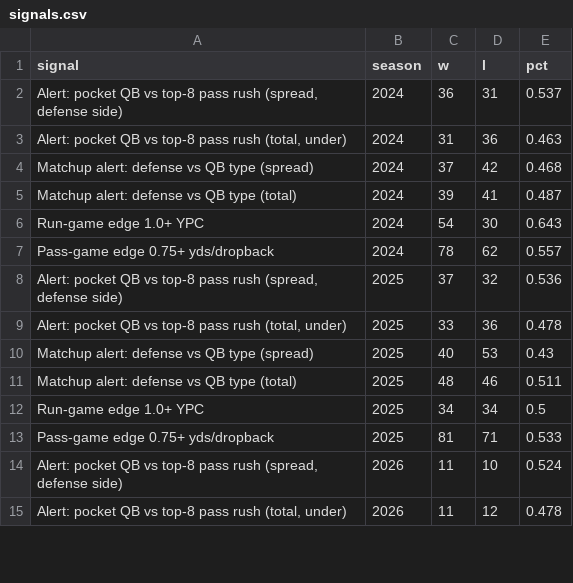
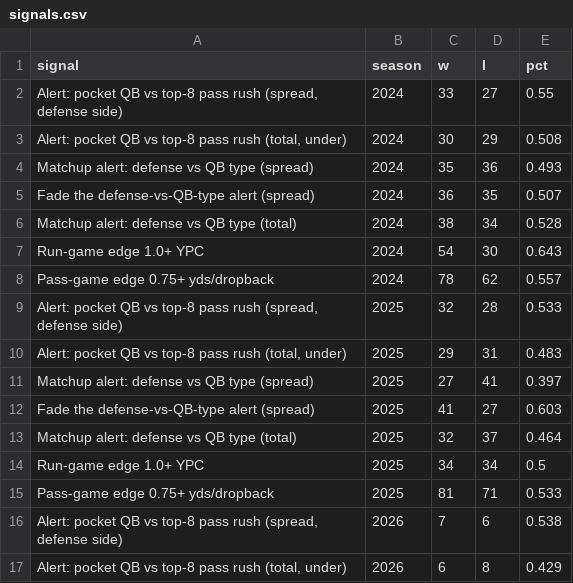
Before and after one commit to mrpoolleakrepair-mo/nfl-board, a CSV file: data/signals.csv, drawn as a sheet; only a part is shown; the diff covers the shown part only.

```diff
--- a/data/signals.csv
+++ b/data/signals.csv
@@ -1,15 +1,17 @@
 signal,season,w,l,pct
-"Alert: pocket QB vs top-8 pass rush (spread, defense side)",2024,36,31,0.537
-"Alert: pocket QB vs top-8 pass rush (total, under)",2024,31,36,0.463
-Matchup alert: defense vs QB type (spread),2024,37,42,0.468
-Matchup alert: defense vs QB type (total),2024,39,41,0.487
+"Alert: pocket QB vs top-8 pass rush (spread, defense side)",2024,33,27,0.55
+"Alert: pocket QB vs top-8 pass rush (total, under)",2024,30,29,0.508
+Matchup alert: defense vs QB type (spread),2024,35,36,0.493
+Fade the defense-vs-QB-type alert (spread),2024,36,35,0.507
+Matchup alert: defense vs QB type (total),2024,38,34,0.528
 Run-game edge 1.0+ YPC,2024,54,30,0.643
 Pass-game edge 0.75+ yds/dropback,2024,78,62,0.557
-"Alert: pocket QB vs top-8 pass rush (spread, defense side)",2025,37,32,0.536
-"Alert: pocket QB vs top-8 pass rush (total, under)",2025,33,36,0.478
-Matchup alert: defense vs QB type (spread),2025,40,53,0.43
-Matchup alert: defense vs QB type (total),2025,48,46,0.511
+"Alert: pocket QB vs top-8 pass rush (spread, defense side)",2025,32,28,0.533
+"Alert: pocket QB vs top-8 pass rush (total, under)",2025,29,31,0.483
+Matchup alert: defense vs QB type (spread),2025,27,41,0.397
+Fade the defense-vs-QB-type alert (spread),2025,41,27,0.603
+Matchup alert: defense vs QB type (total),2025,32,37,0.464
 Run-game edge 1.0+ YPC,2025,34,34,0.5
 Pass-game edge 0.75+ yds/dropback,2025,81,71,0.533
-"Alert: pocket QB vs top-8 pass rush (spread, defense side)",2026,11,10,0.524
-"Alert: pocket QB vs top-8 pass rush (total, under)",2026,11,12,0.478
+"Alert: pocket QB vs top-8 pass rush (spread, defense side)",2026,7,6,0.538
+"Alert: pocket QB vs top-8 pass rush (total, under)",2026,6,8,0.429
```
Also changed, not shown: 2 added rows and 33 edited cells elsewhere in this file, data/caesars_periods.csv, data/proj_games.csv, 14 other files.
